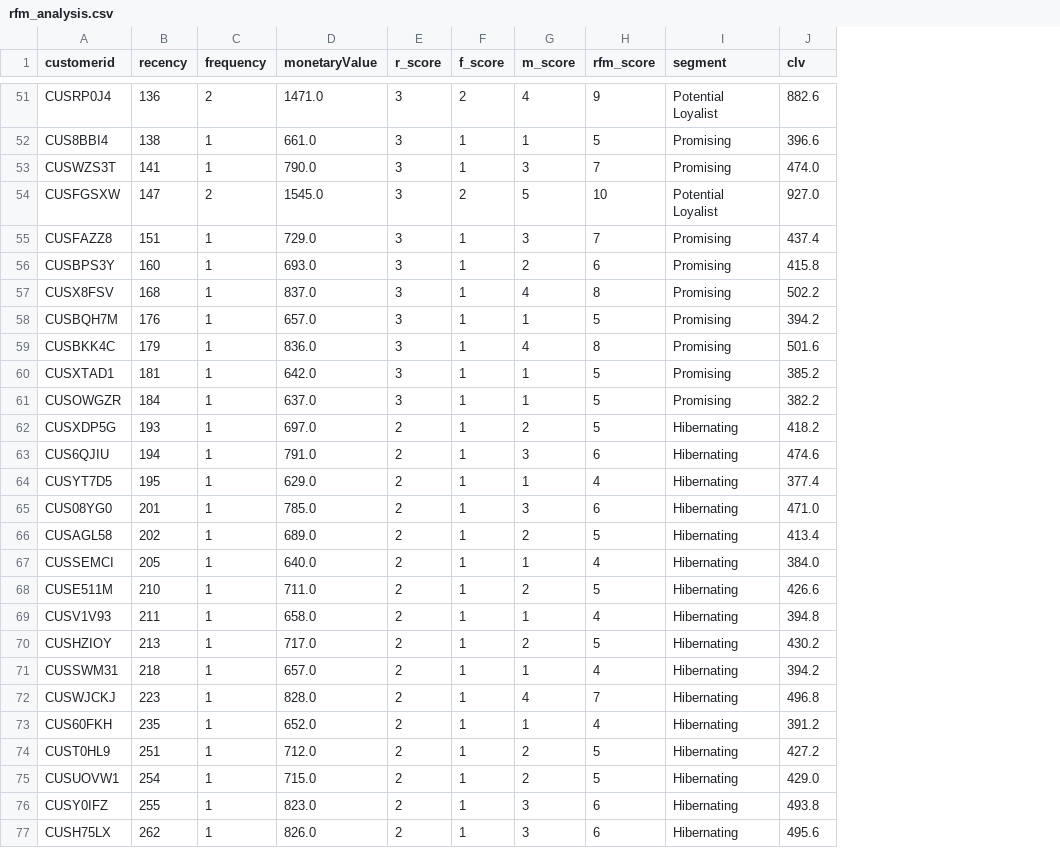
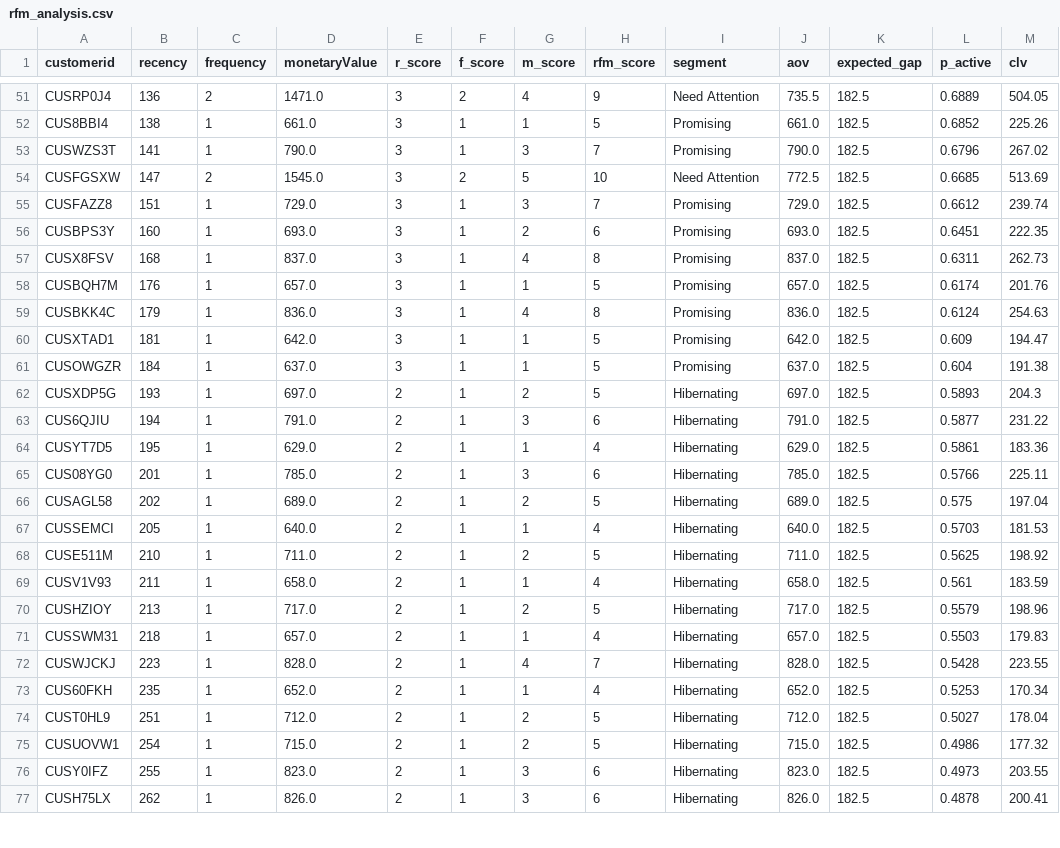
Before and after one commit to FelipeRego/rfm-customer-analysis, a CSV file: rfm_analysis.csv, drawn as a sheet; only a part is shown, gaps mark what is left out; addresses are those after the commit; the diff covers the shown part only; the diff names each change by its address in the sheet, - before the commit and + after, or states it on an @@ line.

```diff
--- a/rfm_analysis.csv
+++ b/rfm_analysis.csv
+column J (aov), rows 51-77: 735.5 | 661.0 | 790.0 | 772.5 | 729.0 | 693.0 | 837.0 | 657.0 | 836.0 | 642.0 | 637.0 | 697.0 | 791.0 | 629.0 | 785.0 | 689.0 | 640.0 | 711.0 | 658.0 | 717.0 | 657.0 | 828.0 | 652.0 | 712.0 | 715.0 | 823.0 | 826.0
+column K (expected_gap), rows 51-77: all 182.5
+column L (p_active), rows 51-77: 0.6889 | 0.6852 | 0.6796 | 0.6685 | 0.6612 | 0.6451 | 0.6311 | 0.6174 | 0.6124 | 0.609 | 0.604 | 0.5893 | 0.5877 | 0.5861 | 0.5766 | 0.575 | 0.5703 | 0.5625 | 0.561 | 0.5579 | 0.5503 | 0.5428 | 0.5253 | 0.5027 | 0.4986 | 0.4973 | 0.4878
-I51 (segment): Potential Loyalist
+I51 (segment): Need Attention
-M51 (clv): 882.6
+M51 (clv): 504.05
-M52 (clv): 396.6
+M52 (clv): 225.26
-M53 (clv): 474.0
+M53 (clv): 267.02
-I54 (segment): Potential Loyalist
+I54 (segment): Need Attention
-M54 (clv): 927.0
+M54 (clv): 513.69
-M55 (clv): 437.4
+M55 (clv): 239.74
-M56 (clv): 415.8
+M56 (clv): 222.35
-M57 (clv): 502.2
+M57 (clv): 262.73
-M58 (clv): 394.2
+M58 (clv): 201.76
-M59 (clv): 501.6
+M59 (clv): 254.63
-M60 (clv): 385.2
+M60 (clv): 194.47
-M61 (clv): 382.2
+M61 (clv): 191.38
-M62 (clv): 418.2
+M62 (clv): 204.3
-M63 (clv): 474.6
+M63 (clv): 231.22
-M64 (clv): 377.4
+M64 (clv): 183.36
-M65 (clv): 471.0
+M65 (clv): 225.11
-M66 (clv): 413.4
+M66 (clv): 197.04
-M67 (clv): 384.0
+M67 (clv): 181.53
-M68 (clv): 426.6
+M68 (clv): 198.92
-M69 (clv): 394.8
+M69 (clv): 183.59
-M70 (clv): 430.2
+M70 (clv): 198.96
-M71 (clv): 394.2
+M71 (clv): 179.83
-M72 (clv): 496.8
+M72 (clv): 223.55
-M73 (clv): 391.2
+M73 (clv): 170.34
-M74 (clv): 427.2
+M74 (clv): 178.04
-M75 (clv): 429.0
+M75 (clv): 177.32
-M76 (clv): 493.8
+M76 (clv): 203.55
-M77 (clv): 495.6
+M77 (clv): 200.41
```
Also changed, not shown: 91 edited cells elsewhere in this file, 29 other files.
